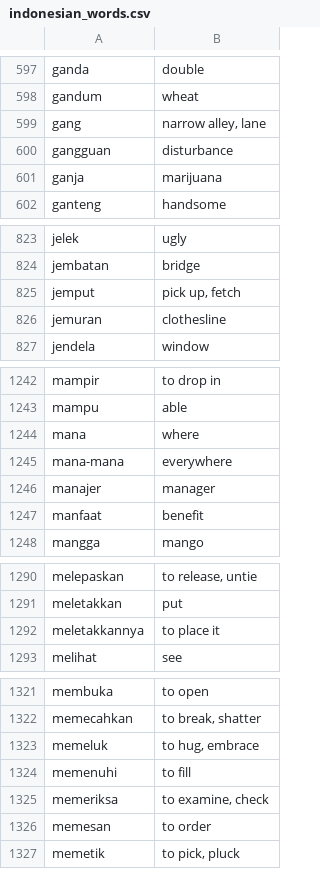
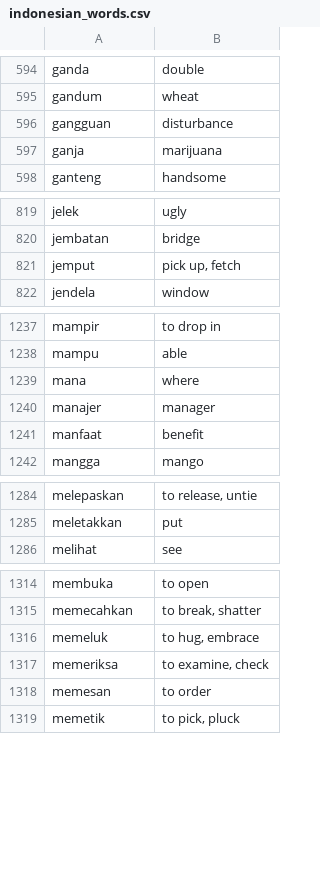
Before and after one commit to DangarStu/JACL, a CSV file: projects/data/indonesian_words.csv, drawn as a sheet; only a part is shown, gaps mark what is left out; removed rows and columns are numbered as before the commit, all else as after; the diff covers the shown part only; the diff names each change by its address in the sheet, - before the commit and + after, or states it on an @@ line.

```diff
--- a/projects/data/indonesian_words.csv
+++ b/projects/data/indonesian_words.csv
-row 599: gang | narrow alley, lane
-row 826: jemuran | clothesline
-row 1245: mana-mana | everywhere
-row 1292: meletakkannya | to place it
-row 1324: memenuhi | to fill
```
Also changed, not shown: 1 added row and 16 removed rows elsewhere in this file.
